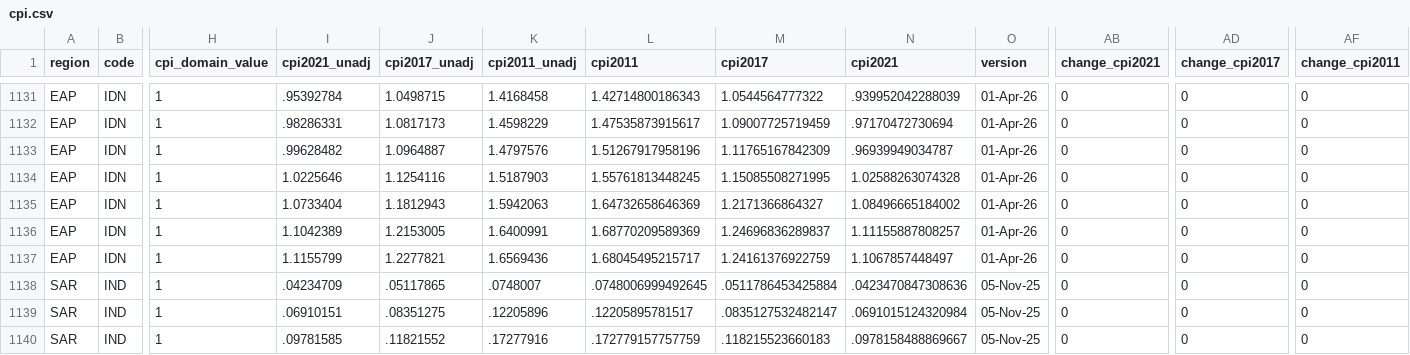
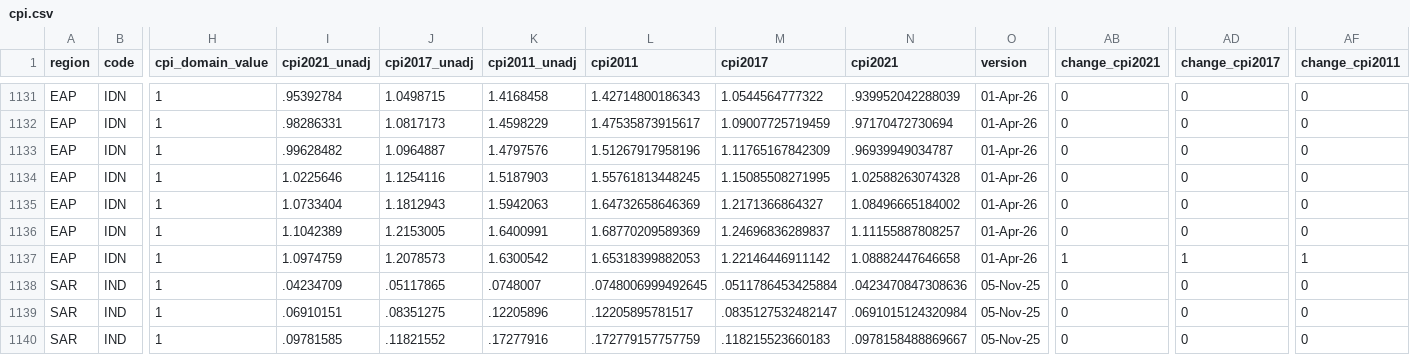
Before and after one commit to PIP-Technical-Team/aux_cpi, a CSV file: cpi.csv, drawn as a sheet; only a part is shown, gaps mark what is left out; the diff names each change by its address in the sheet, - before the commit and + after, or states it on an @@ line.

Commit message:
IDN2025 update
Update IDN2025 CPI value based on new information of welfare base from 2025m3 to 2025m2

```diff
--- a/cpi.csv
+++ b/cpi.csv
-I1137 (cpi2021_unadj): 1.1155799
+I1137 (cpi2021_unadj): 1.0974759
-J1137 (cpi2017_unadj): 1.2277821
+J1137 (cpi2017_unadj): 1.2078573
-K1137 (cpi2011_unadj): 1.6569436
+K1137 (cpi2011_unadj): 1.6300542
-L1137 (cpi2011): 1.68045495215717
+L1137 (cpi2011): 1.65318399882053
-M1137 (cpi2017): 1.24161376922759
+M1137 (cpi2017): 1.22146446911142
-N1137 (cpi2021): 1.1067857448497
+N1137 (cpi2021): 1.08882447646658
-AB1137 (change_cpi2021): 0
+AB1137 (change_cpi2021): 1
-AD1137 (change_cpi2017): 0
+AD1137 (change_cpi2017): 1
-AF1137 (change_cpi2011): 0
+AF1137 (change_cpi2011): 1
```
Also changed, not shown: 1 other file.
